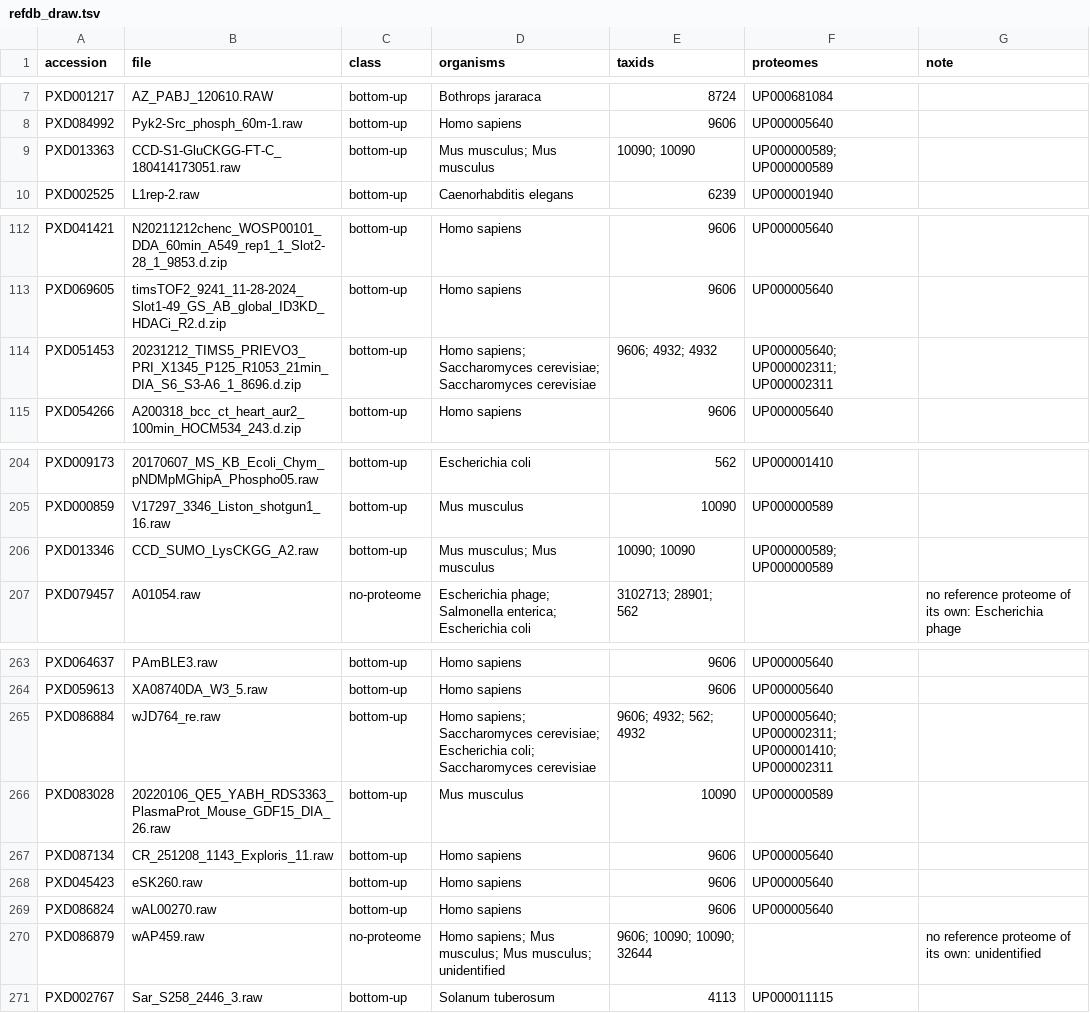
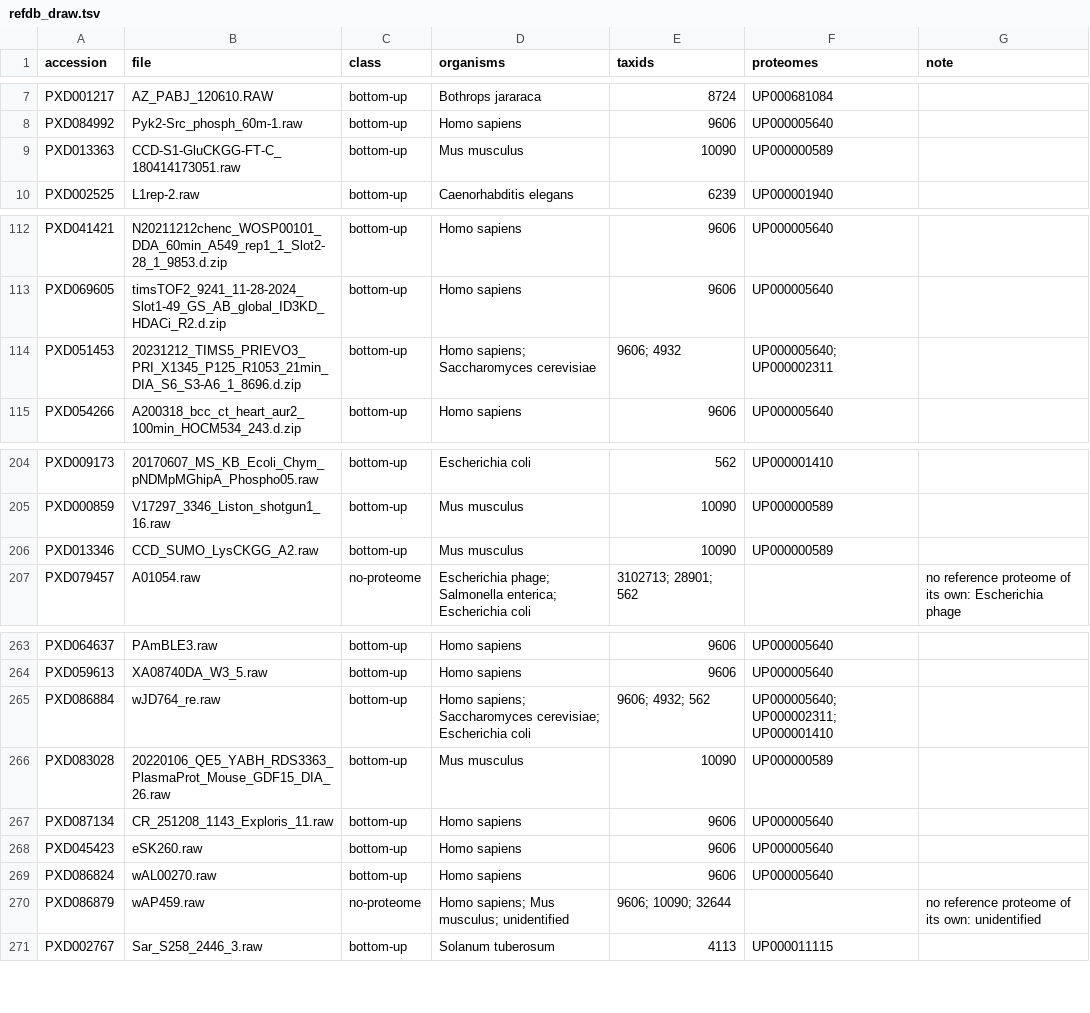
Before and after one commit to okohlbacher/prose-auto, a TSV file: acceptance/0.1.12/refdb_draw.tsv, drawn as a sheet; only a part is shown, gaps mark what is left out.

```diff
--- a/acceptance/0.1.12/refdb_draw.tsv
+++ b/acceptance/0.1.12/refdb_draw.tsv
@@ -8,3 +8,3 @@ PXD001217	AZ_PABJ_120610.RAW	bottom-up	Bothrops jararaca	8724	UP000681084
 PXD084992	Pyk2-Src_phosph_60m-1.raw	bottom-up	Homo sapiens	9606	UP000005640	
-PXD013363	CCD-S1-GluCKGG-FT-C_180414173051.raw	bottom-up	Mus musculus; Mus musculus	10090; 10090	UP000000589; UP000000589	
+PXD013363	CCD-S1-GluCKGG-FT-C_180414173051.raw	bottom-up	Mus musculus	10090	UP000000589	
 PXD002525	L1rep-2.raw	bottom-up	Caenorhabditis elegans	6239	UP000001940	
@@ -113,3 +113,3 @@ PXD041421	N20211212chenc_WOSP00101_DDA_60min_A549_rep1_1_Slot2-28_1_9853.d.zip	b
 PXD069605	timsTOF2_9241_11-28-2024_Slot1-49_GS_AB_global_ID3KD_HDACi_R2.d.zip	bottom-up	Homo sapiens	9606	UP000005640	
-PXD051453	20231212_TIMS5_PRIEVO3_PRI_X1345_P125_R1053_21min_DIA_S6_S3-A6_1_8696.d.zip	bottom-up	Homo sapiens; Saccharomyces cerevisiae; Saccharomyces cerevisiae	9606; 4932; 4932	UP000005640; UP000002311; UP000002311	
+PXD051453	20231212_TIMS5_PRIEVO3_PRI_X1345_P125_R1053_21min_DIA_S6_S3-A6_1_8696.d.zip	bottom-up	Homo sapiens; Saccharomyces cerevisiae	9606; 4932	UP000005640; UP000002311	
 PXD054266	A200318_bcc_ct_heart_aur2_100min_HOCM534_243.d.zip	bottom-up	Homo sapiens	9606	UP000005640	
@@ -205,3 +205,3 @@ PXD009173	20170607_MS_KB_Ecoli_Chym_pNDMpMGhipA_Phospho05.raw	bottom-up	Escheric
 PXD000859	V17297_3346_Liston_shotgun1_16.raw	bottom-up	Mus musculus	10090	UP000000589	
-PXD013346	CCD_SUMO_LysCKGG_A2.raw	bottom-up	Mus musculus; Mus musculus	10090; 10090	UP000000589; UP000000589	
+PXD013346	CCD_SUMO_LysCKGG_A2.raw	bottom-up	Mus musculus	10090	UP000000589	
 PXD079457	A01054.raw	no-proteome	Escherichia phage; Salmonella enterica; Escherichia coli	3102713; 28901; 562		no reference proteome of its own: Escherichia phage
@@ -264,3 +264,3 @@ PXD064637	PAmBLE3.raw	bottom-up	Homo sapiens	9606	UP000005640
 PXD059613	XA08740DA_W3_5.raw	bottom-up	Homo sapiens	9606	UP000005640	
-PXD086884	wJD764_re.raw	bottom-up	Homo sapiens; Saccharomyces cerevisiae; Escherichia coli; Saccharomyces cerevisiae	9606; 4932; 562; 4932	UP000005640; UP000002311; UP000001410; UP000002311	
+PXD086884	wJD764_re.raw	bottom-up	Homo sapiens; Saccharomyces cerevisiae; Escherichia coli	9606; 4932; 562	UP000005640; UP000002311; UP000001410	
 PXD083028	20220106_QE5_YABH_RDS3363_PlasmaProt_Mouse_GDF15_DIA_26.raw	bottom-up	Mus musculus	10090	UP000000589	
@@ -269,3 +269,3 @@ PXD045423	eSK260.raw	bottom-up	Homo sapiens	9606	UP000005640
 PXD086824	wAL00270.raw	bottom-up	Homo sapiens	9606	UP000005640	
-PXD086879	wAP459.raw	no-proteome	Homo sapiens; Mus musculus; Mus musculus; unidentified	9606; 10090; 10090; 32644		no reference proteome of its own: unidentified
+PXD086879	wAP459.raw	no-proteome	Homo sapiens; Mus musculus; unidentified	9606; 10090; 32644		no reference proteome of its own: unidentified
 PXD002767	Sar_S258_2446_3.raw	bottom-up	Solanum tuberosum	4113	UP000011115	
```
Also changed, not shown: 17 other files.
